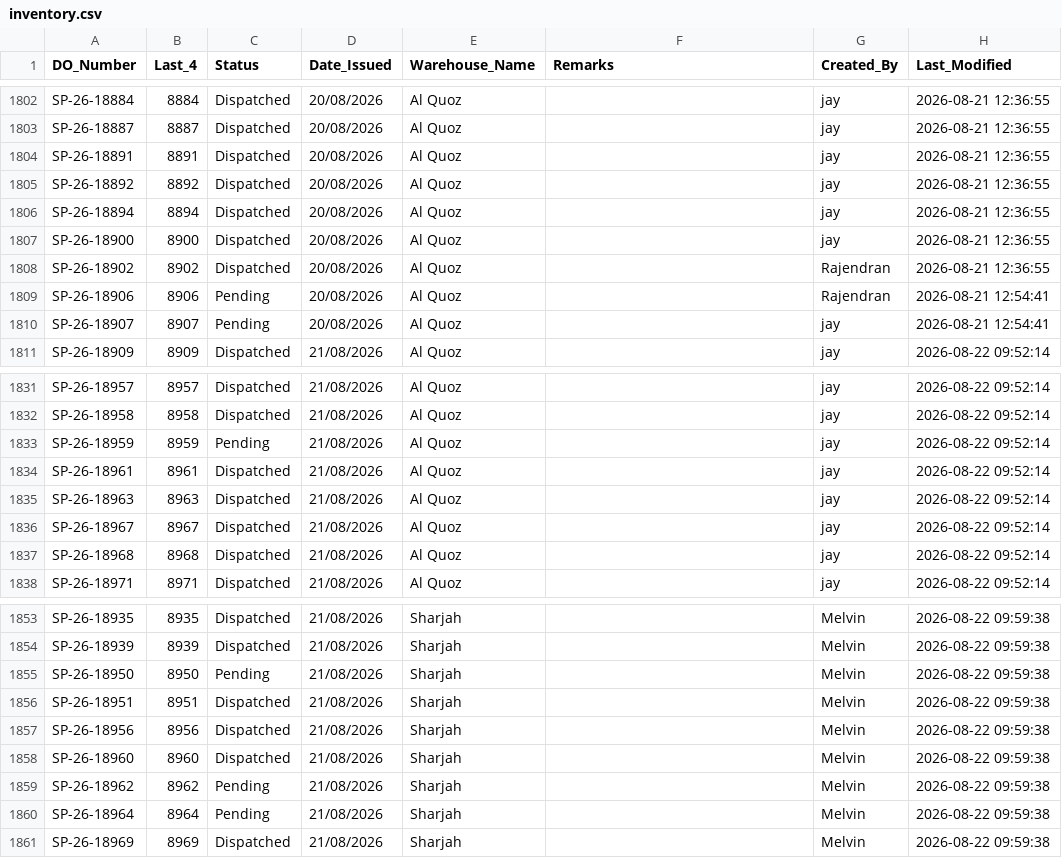
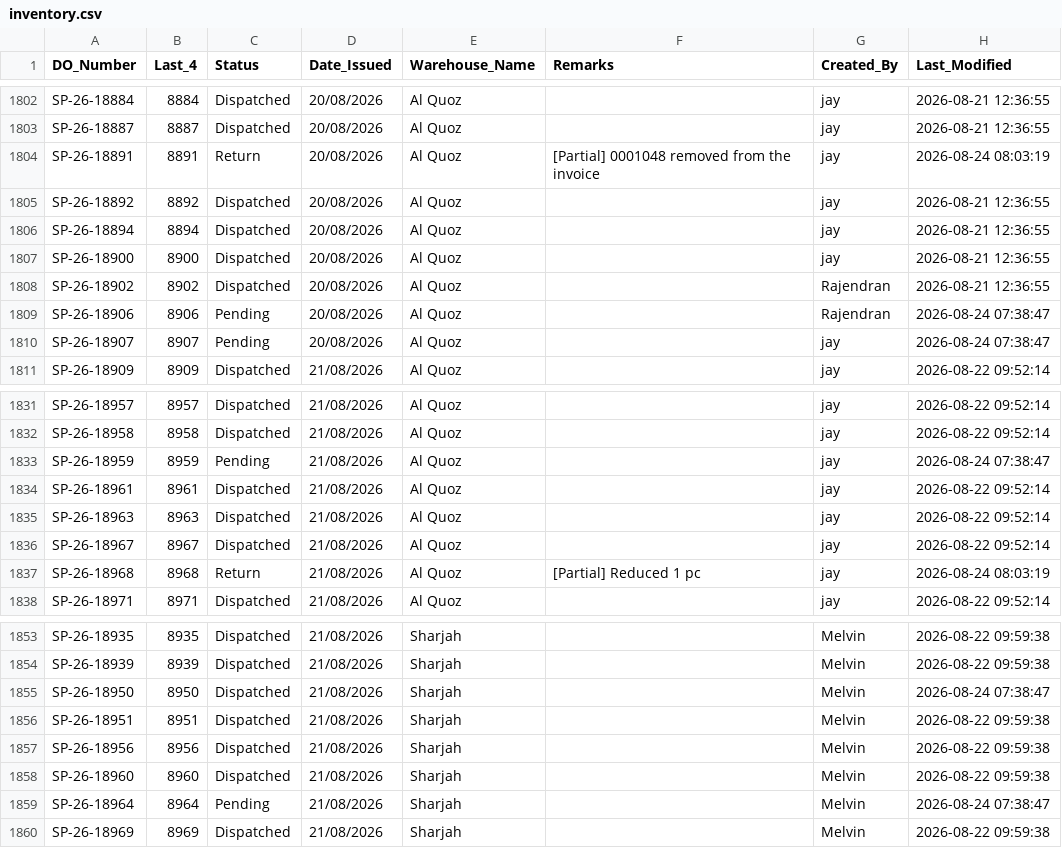
Before and after one commit to inventorycontrol79/warehouse-app, a CSV file: inventory.csv, drawn as a sheet; only a part is shown, gaps mark what is left out; the diff covers the shown part only.

```diff
--- a/inventory.csv
+++ b/inventory.csv
@@ -1803,3 +1803,3 @@ SP-26-18884,8884,Dispatched,20/08/2026,Al Quoz,,jay,2026-08-21 12:36:55
 SP-26-18887,8887,Dispatched,20/08/2026,Al Quoz,,jay,2026-08-21 12:36:55
-SP-26-18891,8891,Dispatched,20/08/2026,Al Quoz,,jay,2026-08-21 12:36:55
+SP-26-18891,8891,Return,20/08/2026,Al Quoz,[Partial] 0001048 removed from the invoice,jay,2026-08-24 08:03:19
 SP-26-18892,8892,Dispatched,20/08/2026,Al Quoz,,jay,2026-08-21 12:36:55
@@ -1808,4 +1808,4 @@ SP-26-18900,8900,Dispatched,20/08/2026,Al Quoz,,jay,2026-08-21 12:36:55
 SP-26-18902,8902,Dispatched,20/08/2026,Al Quoz,,Rajendran,2026-08-21 12:36:55
-SP-26-18906,8906,Pending,20/08/2026,Al Quoz,,Rajendran,2026-08-21 12:54:41
-SP-26-18907,8907,Pending,20/08/2026,Al Quoz,,jay,2026-08-21 12:54:41
+SP-26-18906,8906,Pending,20/08/2026,Al Quoz,,Rajendran,2026-08-24 07:38:47
+SP-26-18907,8907,Pending,20/08/2026,Al Quoz,,jay,2026-08-24 07:38:47
 SP-26-18909,8909,Dispatched,21/08/2026,Al Quoz,,jay,2026-08-22 09:52:14
@@ -1832,3 +1832,3 @@ SP-26-18957,8957,Dispatched,21/08/2026,Al Quoz,,jay,2026-08-22 09:52:14
 SP-26-18958,8958,Dispatched,21/08/2026,Al Quoz,,jay,2026-08-22 09:52:14
-SP-26-18959,8959,Pending,21/08/2026,Al Quoz,,jay,2026-08-22 09:52:14
+SP-26-18959,8959,Pending,21/08/2026,Al Quoz,,jay,2026-08-24 07:38:47
 SP-26-18961,8961,Dispatched,21/08/2026,Al Quoz,,jay,2026-08-22 09:52:14
@@ -1836,3 +1836,3 @@ SP-26-18963,8963,Dispatched,21/08/2026,Al Quoz,,jay,2026-08-22 09:52:14
 SP-26-18967,8967,Dispatched,21/08/2026,Al Quoz,,jay,2026-08-22 09:52:14
-SP-26-18968,8968,Dispatched,21/08/2026,Al Quoz,,jay,2026-08-22 09:52:14
+SP-26-18968,8968,Return,21/08/2026,Al Quoz,[Partial] Reduced 1 pc,jay,2026-08-24 08:03:19
 SP-26-18971,8971,Dispatched,21/08/2026,Al Quoz,,jay,2026-08-22 09:52:14
@@ -1854,3 +1854,3 @@ SP-26-18935,8935,Dispatched,21/08/2026,Sharjah,,Melvin,2026-08-22 09:59:38
 SP-26-18939,8939,Dispatched,21/08/2026,Sharjah,,Melvin,2026-08-22 09:59:38
-SP-26-18950,8950,Pending,21/08/2026,Sharjah,,Melvin,2026-08-22 09:59:38
+SP-26-18950,8950,Dispatched,21/08/2026,Sharjah,,Melvin,2026-08-24 07:38:47
 SP-26-18951,8951,Dispatched,21/08/2026,Sharjah,,Melvin,2026-08-22 09:59:38
@@ -1858,4 +1858,3 @@ SP-26-18956,8956,Dispatched,21/08/2026,Sharjah,,Melvin,2026-08-22 09:59:38
 SP-26-18960,8960,Dispatched,21/08/2026,Sharjah,,Melvin,2026-08-22 09:59:38
-SP-26-18962,8962,Pending,21/08/2026,Sharjah,,Melvin,2026-08-22 09:59:38
-SP-26-18964,8964,Pending,21/08/2026,Sharjah,,Melvin,2026-08-22 09:59:38
+SP-26-18964,8964,Pending,21/08/2026,Sharjah,,Melvin,2026-08-24 07:38:47
 SP-26-18969,8969,Dispatched,21/08/2026,Sharjah,,Melvin,2026-08-22 09:59:38
```
Also changed, not shown: 20 added rows and 35 edited cells elsewhere in this file.
